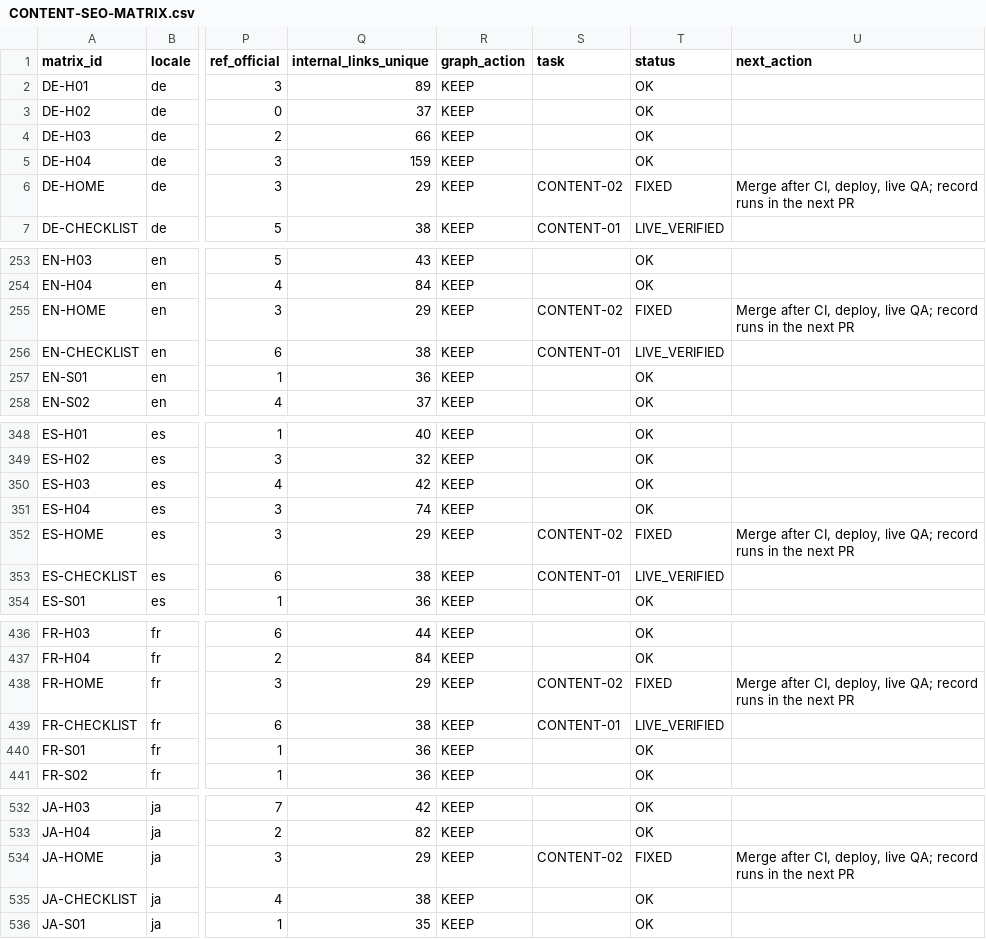
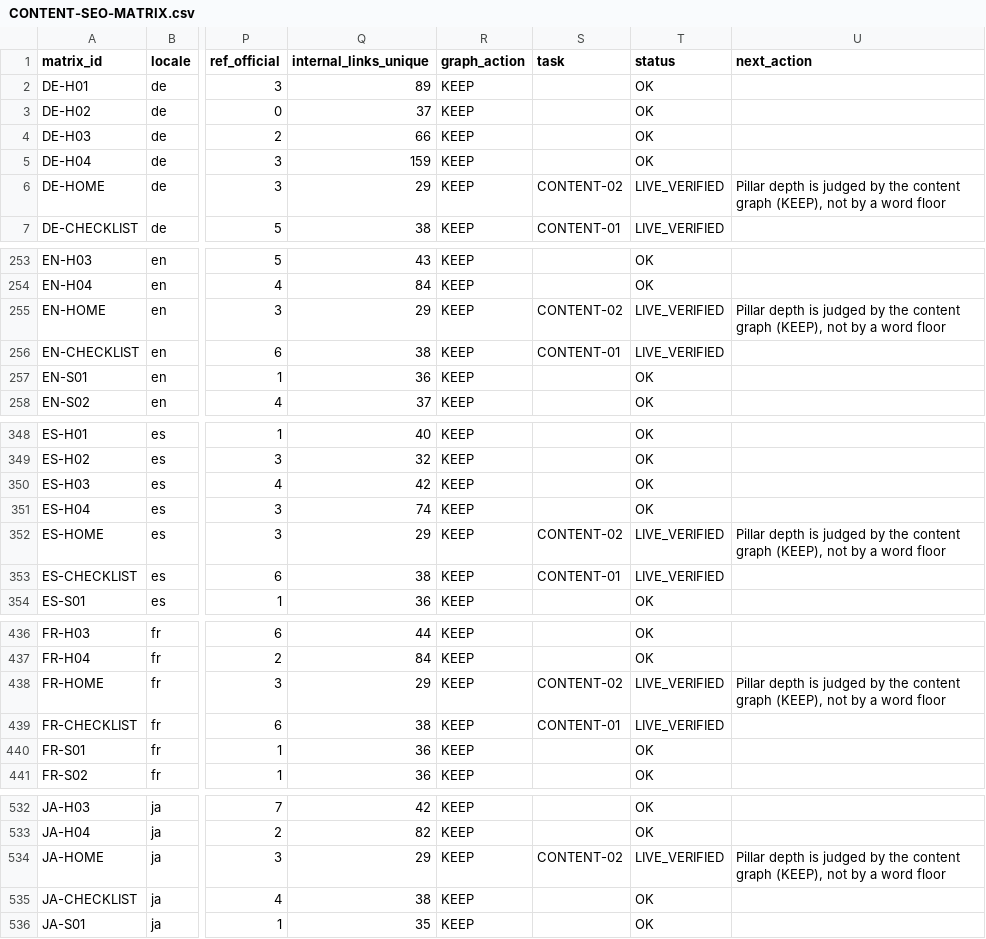
Before and after one commit to thuexemayhanoi/global, a CSV file: docs/seo-matrix/CONTENT-SEO-MATRIX.csv, drawn as a sheet; only a part is shown, gaps mark what is left out; the diff covers the shown part only; the diff names each change by its address in the sheet, - before the commit and + after, or states it on an @@ line.

```diff
--- a/docs/seo-matrix/CONTENT-SEO-MATRIX.csv
+++ b/docs/seo-matrix/CONTENT-SEO-MATRIX.csv
-T6 (status): FIXED
+T6 (status): LIVE_VERIFIED
-U6 (next_action): Merge after CI, deploy, live QA; record runs in the next PR
+U6 (next_action): Pillar depth is judged by the content graph (KEEP), not by a word floor
-T255 (status): FIXED
+T255 (status): LIVE_VERIFIED
-U255 (next_action): Merge after CI, deploy, live QA; record runs in the next PR
+U255 (next_action): Pillar depth is judged by the content graph (KEEP), not by a word floor
-T352 (status): FIXED
+T352 (status): LIVE_VERIFIED
-U352 (next_action): Merge after CI, deploy, live QA; record runs in the next PR
+U352 (next_action): Pillar depth is judged by the content graph (KEEP), not by a word floor
-T438 (status): FIXED
+T438 (status): LIVE_VERIFIED
-U438 (next_action): Merge after CI, deploy, live QA; record runs in the next PR
+U438 (next_action): Pillar depth is judged by the content graph (KEEP), not by a word floor
-T534 (status): FIXED
+T534 (status): LIVE_VERIFIED
-U534 (next_action): Merge after CI, deploy, live QA; record runs in the next PR
+U534 (next_action): Pillar depth is judged by the content graph (KEEP), not by a word floor
```
Also changed, not shown: 10 edited cells elsewhere in this file, docs/seo-matrix/MASTER-SEO-MATRIX.csv, docs/seo-matrix/TASK-BOARD.csv, 8 other files.
